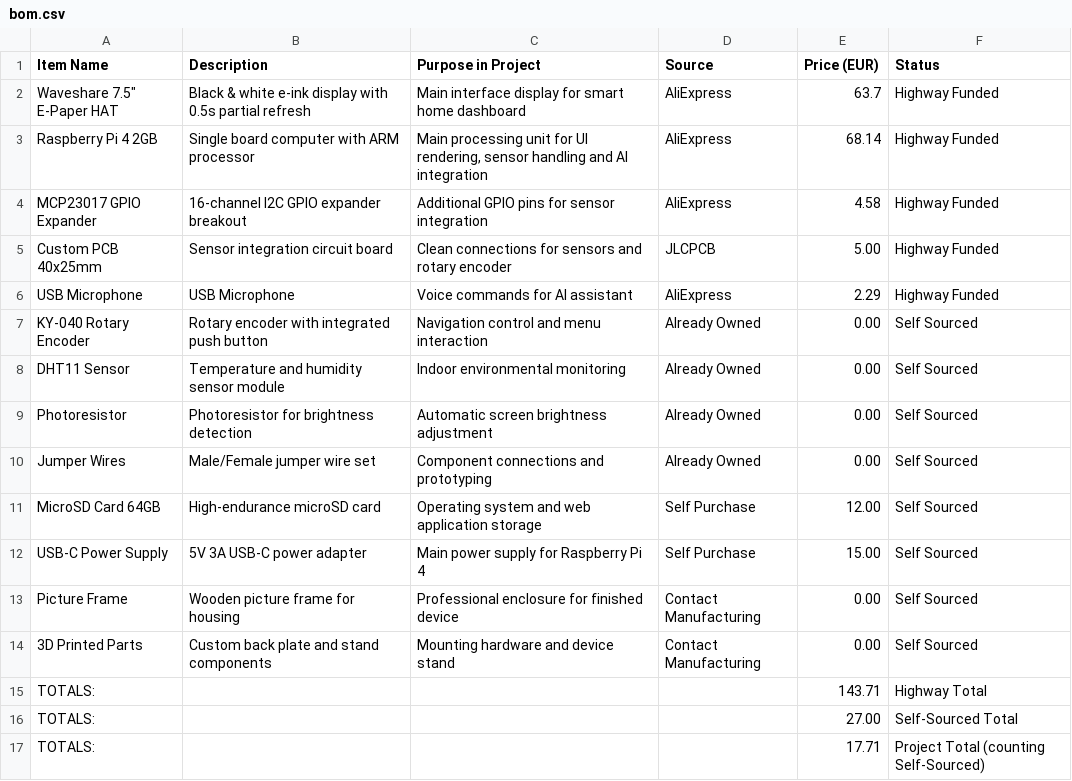
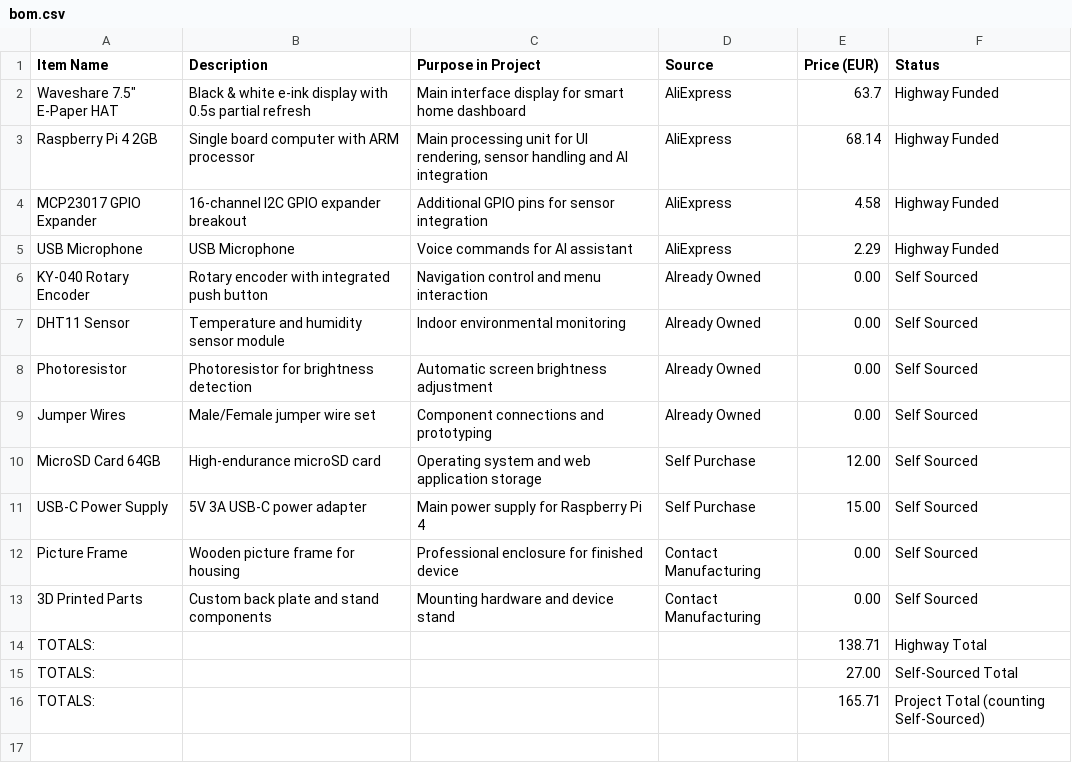
Before and after one commit to justdanielndev/pixel-frame, a CSV file: bom.csv, drawn as a sheet.

Commit message:
Update bom.csv

```diff
--- a/bom.csv
+++ b/bom.csv
@@ -4,3 +4,2 @@ Raspberry Pi 4 2GB,Single board computer with ARM processor,"Main processing uni
 MCP23017 GPIO Expander,16-channel I2C GPIO expander breakout,Additional GPIO pins for sensor integration,AliExpress,4.58,Highway Funded
-Custom PCB 40x25mm,Sensor integration circuit board,Clean connections for sensors and rotary encoder,JLCPCB,5.00,Highway Funded
 USB Microphone,USB Microphone,Voice commands for AI assistant,AliExpress,2.29,Highway Funded
@@ -14,4 +13,4 @@ Picture Frame,Wooden picture frame for housing,Professional enclosure for finish
 3D Printed Parts,Custom back plate and stand components,Mounting hardware and device stand,Contact Manufacturing,0.00,Self Sourced
-TOTALS:,,,,143.71,Highway Total
+TOTALS:,,,,138.71,Highway Total
 TOTALS:,,,,27.00,Self-Sourced Total
-TOTALS:,,,,17.71,Project Total (counting Self-Sourced)
+TOTALS:,,,,165.71,Project Total (counting Self-Sourced)
```
